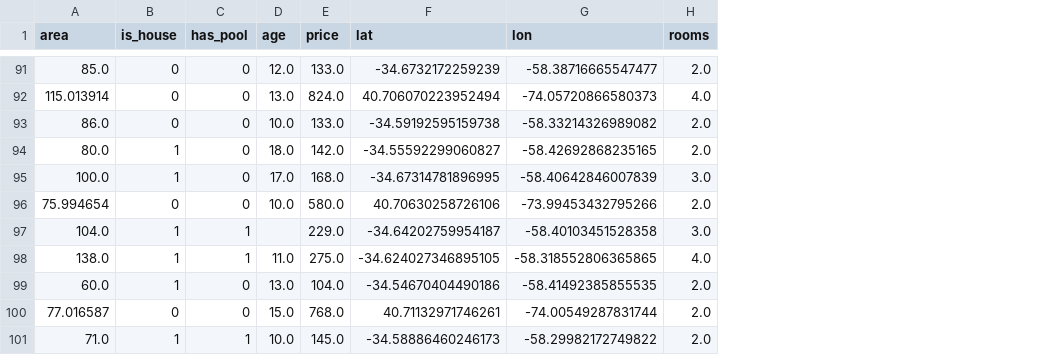
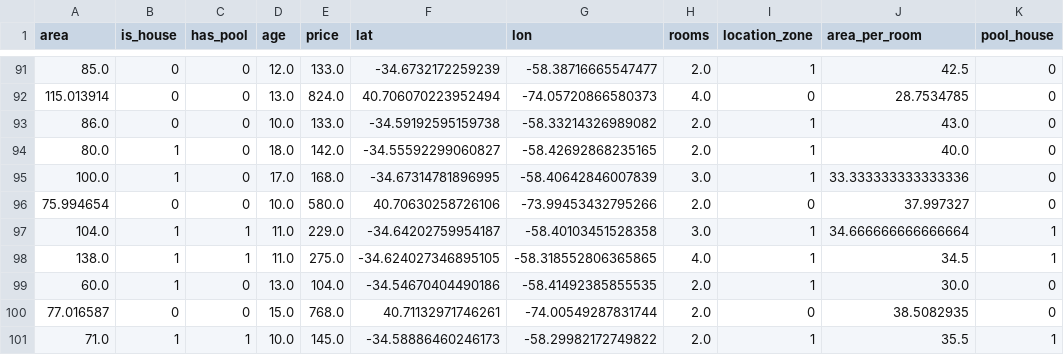
Before and after one commit to frizynn/tp1-machine-learning, a CSV file: data/processed/casas_test.csv, drawn as a sheet; only a part is shown, gaps mark what is left out; the diff covers the shown part only; the diff names each change by its address in the sheet, - before the commit and + after, or states it on an @@ line.

```diff
--- a/data/processed/casas_test.csv
+++ b/data/processed/casas_test.csv
+column I (location_zone), rows 91-101: 1 | 0 | 1 | 1 | 1 | 0 | 1 | 1 | 1 | 0 | 1
+column J (area_per_room), rows 91-101: 42.5 | 28.7534785 | 43.0 | 40.0 | 33.333333333333336 | 37.997327 | 34.666666666666664 | 34.5 | 30.0 | 38.5082935 | 35.5
+column K (pool_house), rows 91-101: 0 | 0 | 0 | 0 | 0 | 0 | 1 | 1 | 0 | 0 | 1
-D97 (age): (empty)
+D97 (age): 11.0
```
Also changed, not shown: 20 edited cells elsewhere in this file, 7 other files.
